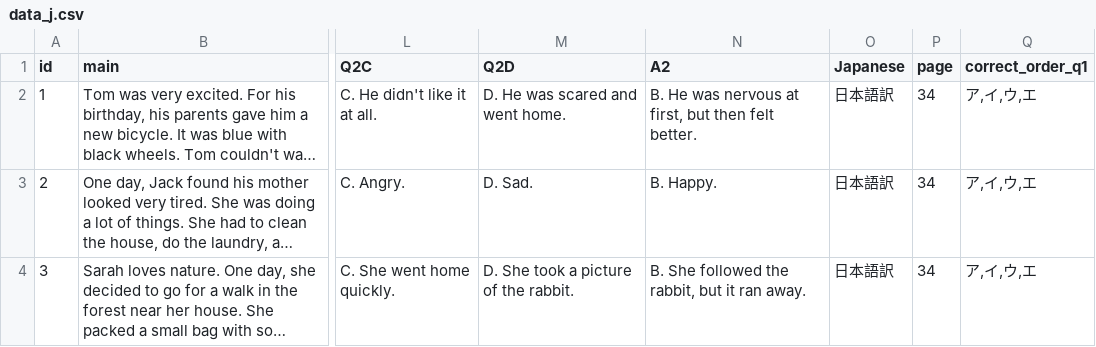
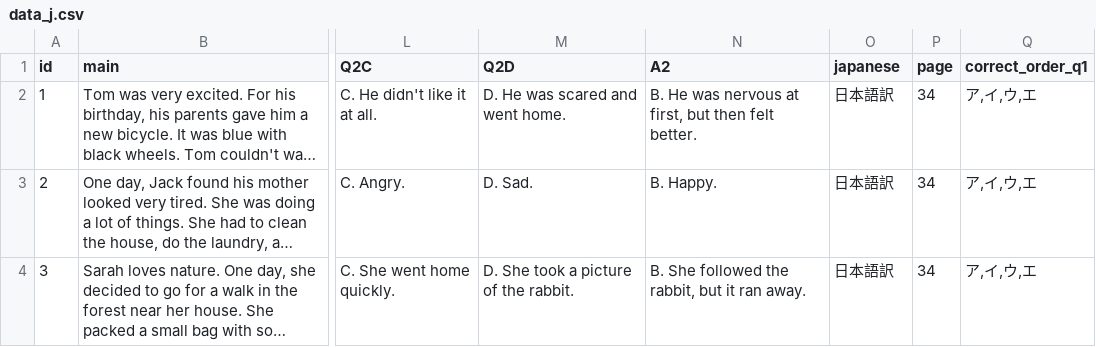
Before and after one commit to boost-ogawa/english-booster, a CSV file: data_j.csv, drawn as a sheet; only a part is shown, gaps mark what is left out; long unchanged cells end in …; the diff names each change by its address in the sheet, - before the commit and + after, or states it on an @@ line.

Commit message:
Update data_j.csv

```diff
--- a/data_j.csv
+++ b/data_j.csv
-O1: Japanese
+O1: japanese
```
